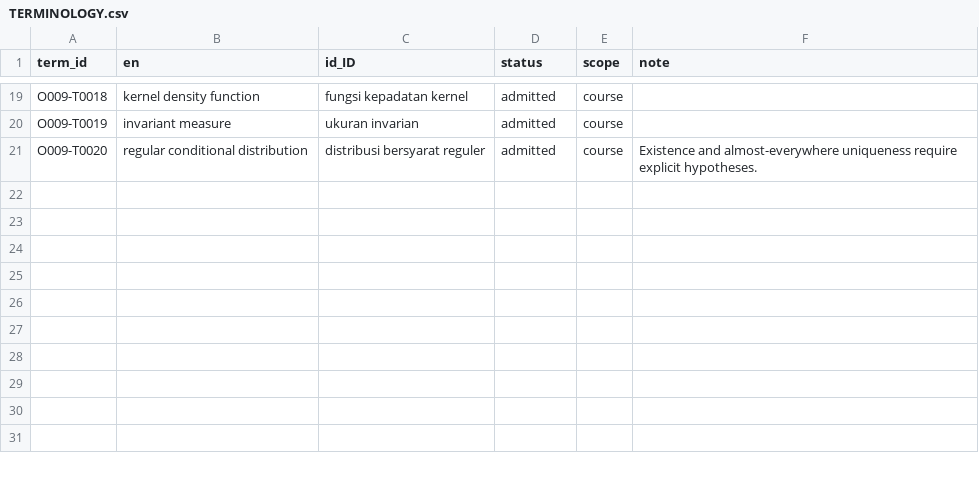
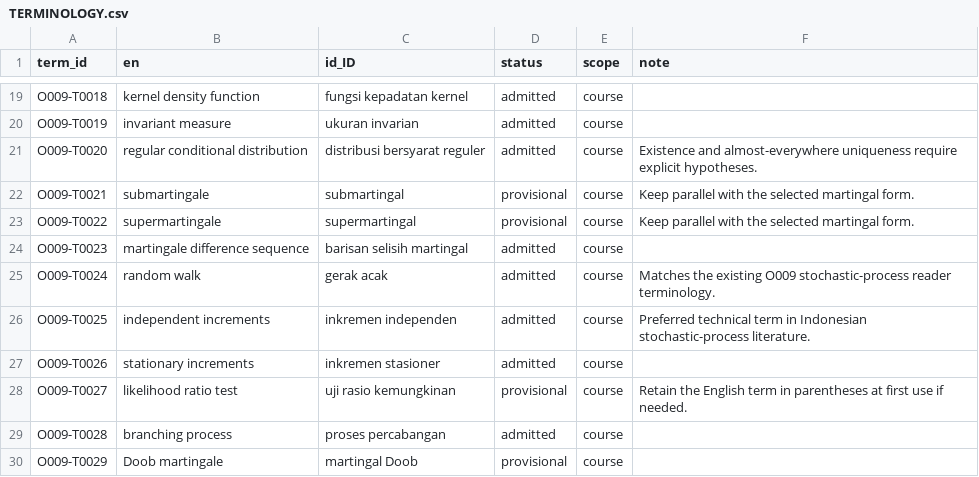
Before and after one commit to KokunoYumeto/measure-theoretic-probability-stochastic-processes-id, a CSV file: 00_control/TERMINOLOGY.csv, drawn as a sheet; only a part is shown, gaps mark what is left out.

```diff
--- a/00_control/TERMINOLOGY.csv
+++ b/00_control/TERMINOLOGY.csv
@@ -21 +21,10 @@ O009-T0019,invariant measure,ukuran invarian,admitted,course,
 O009-T0020,regular conditional distribution,distribusi bersyarat reguler,admitted,course,Existence and almost-everywhere uniqueness require explicit hypotheses.
+O009-T0021,submartingale,submartingal,provisional,course,Keep parallel with the selected martingal form.
+O009-T0022,supermartingale,supermartingal,provisional,course,Keep parallel with the selected martingal form.
+O009-T0023,martingale difference sequence,barisan selisih martingal,admitted,course,
+O009-T0024,random walk,gerak acak,admitted,course,Matches the existing O009 stochastic-process reader terminology.
+O009-T0025,independent increments,inkremen independen,admitted,course,Preferred technical term in Indonesian stochastic-process literature.
+O009-T0026,stationary increments,inkremen stasioner,admitted,course,
+O009-T0027,likelihood ratio test,uji rasio kemungkinan,provisional,course,Retain the English term in parentheses at first use if needed.
+O009-T0028,branching process,proses percabangan,admitted,course,
+O009-T0029,Doob martingale,martingal Doob,provisional,course,
```
Also changed, not shown: backend/artifacts.csv, backend/corrections.csv, 34 other files.
